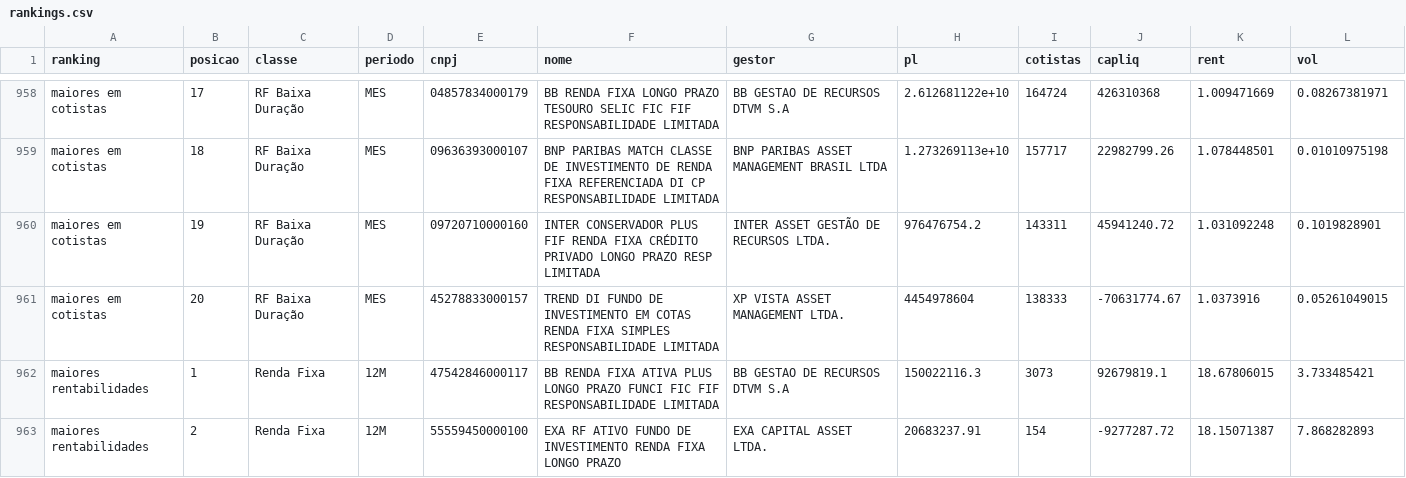
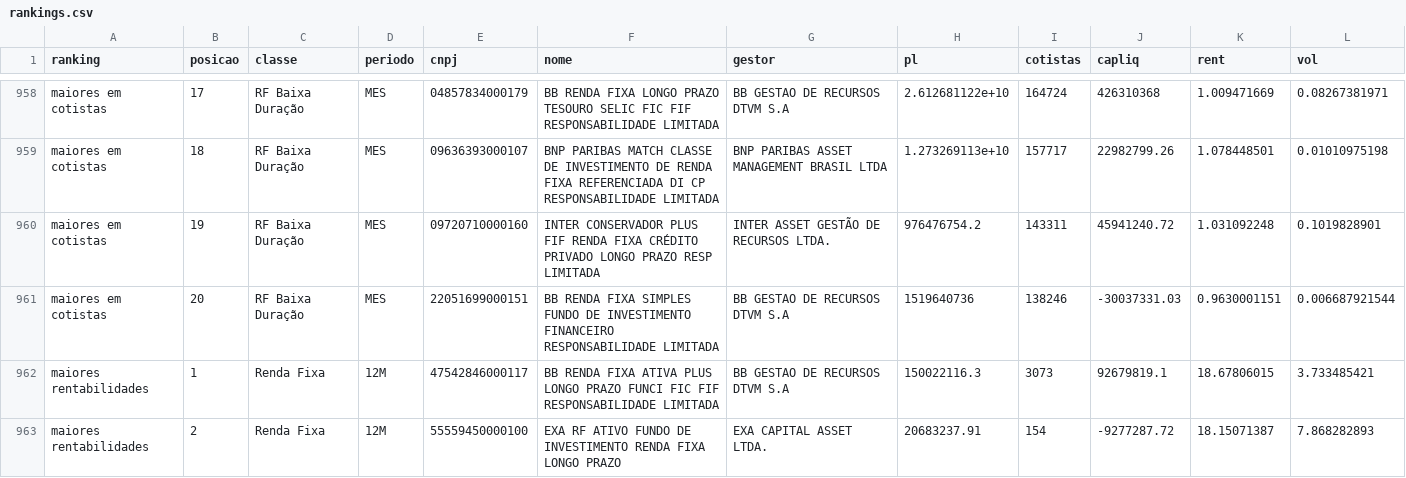
Before and after one commit to Fndoreis/RaioX_Painel, a CSV file: dados/2026-10/rankings.csv, drawn as a sheet; only a part is shown, gaps mark what is left out; the diff covers the shown part only.

```diff
--- a/dados/2026-10/rankings.csv
+++ b/dados/2026-10/rankings.csv
@@ -960,3 +960,3 @@ maiores em cotistas,18,RF Baixa Duração,MES,09636393000107,BNP PARIBAS MATCH C
 maiores em cotistas,19,RF Baixa Duração,MES,09720710000160,INTER CONSERVADOR PLUS FIF RENDA FIXA CRÉDITO PRIVADO LONGO PRAZO RESP LIMITADA,INTER ASSET GESTÃO DE RECURSOS LTDA.,976476754.2,143311,45941240.72,1.031092248,0.1019828901
-maiores em cotistas,20,RF Baixa Duração,MES,45278833000157,TREND DI FUNDO DE INVESTIMENTO EM COTAS RENDA FIXA SIMPLES RESPONSABILIDADE LIMITADA,XP VISTA ASSET MANAGEMENT LTDA.,4454978604,138333,-70631774.67,1.0373916,0.05261049015
+maiores em cotistas,20,RF Baixa Duração,MES,22051699000151,BB RENDA FIXA SIMPLES FUNDO DE INVESTIMENTO FINANCEIRO RESPONSABILIDADE LIMITADA,BB GESTAO DE RECURSOS DTVM S.A,1519640736,138246,-30037331.03,0.9630001151,0.006687921544
 maiores rentabilidades,1,Renda Fixa,12M,47542846000117,BB RENDA FIXA ATIVA PLUS LONGO PRAZO FUNCI FIC FIF RESPONSABILIDADE LIMITADA,BB GESTAO DE RECURSOS DTVM S.A,150022116.3,3073,92679819.1,18.67806015,3.733485421
```
Also changed, not shown: 32 edited cells elsewhere in this file, dados/2026-02/indicadores.csv, dados/2026-02/rankings.csv, 21 other files.
